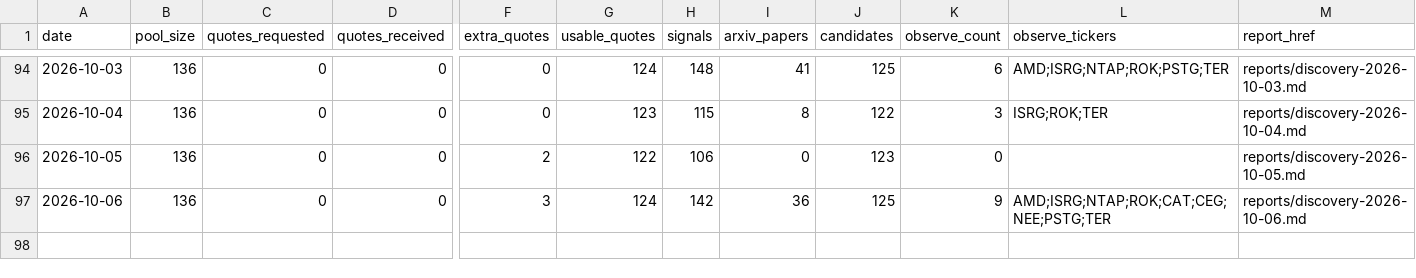
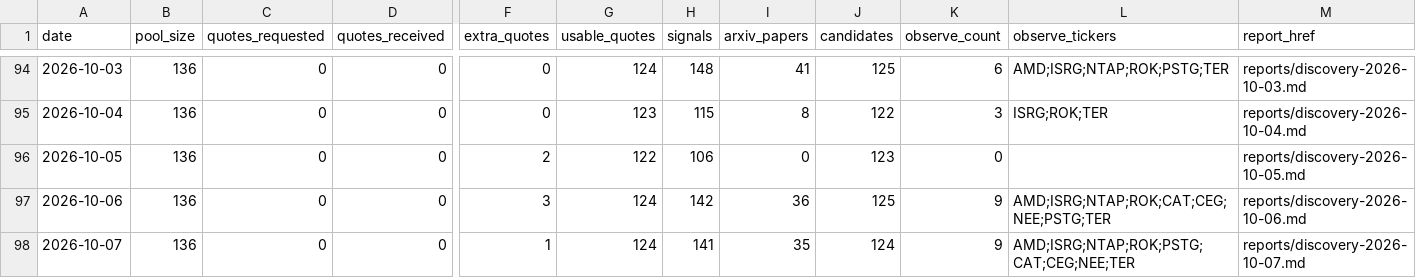
Before and after one commit to Davidgu1994/ai-stock-pool, a CSV file: discovery-history.csv, drawn as a sheet; only a part is shown, gaps mark what is left out; rows hold the shown columns only; the diff names each change by its address in the sheet, - before the commit and + after, or states it on an @@ line.

```diff
--- a/discovery-history.csv
+++ b/discovery-history.csv
+row 98: 2026-10-07 | 136 | 0 | 0 | 1 | 124 | 141 | 35 | 124 | 9 | AMD;ISRG;NTAP;ROK;PSTG;CAT;CEG;NEE;TER | reports/discovery-2026-10-07.md
```
Also changed, not shown: arxiv-papers.csv, discovery-candidates.csv, 2 other files.
